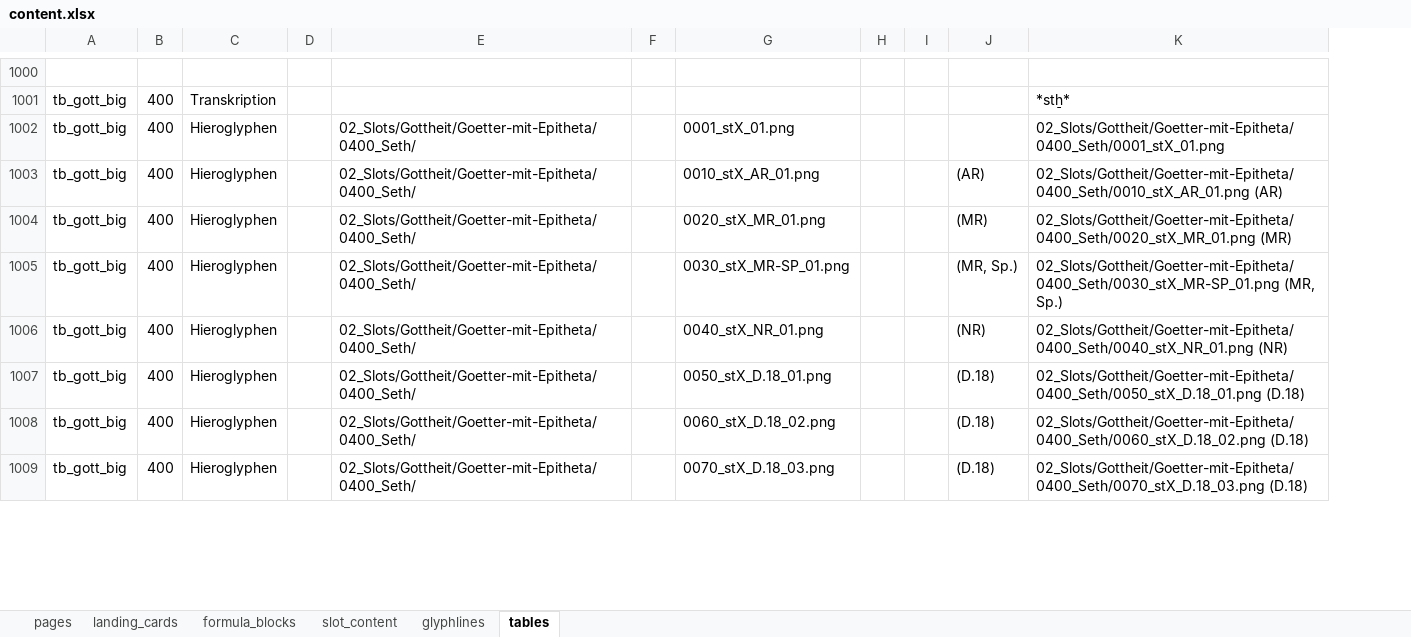
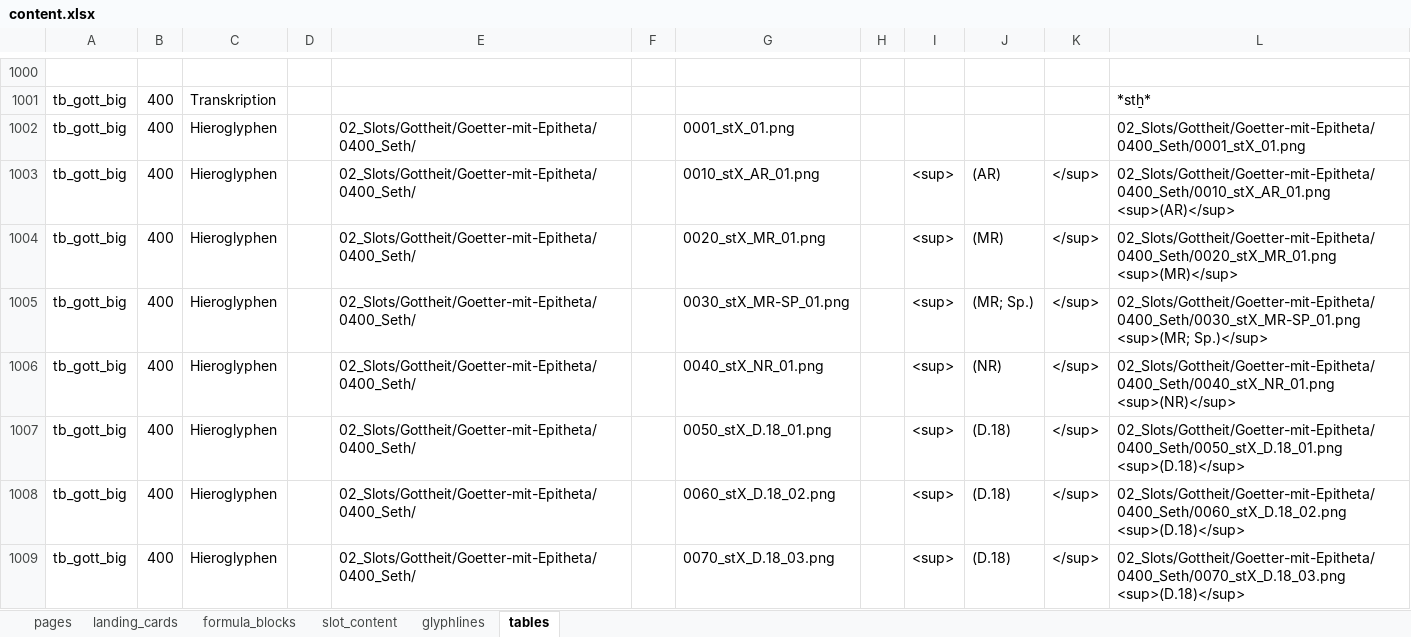
Before and after one commit to MarkusKut/Inschriftenschluessel, an Excel workbook: data/content.xlsx, sheet tables, drawn as a sheet; only a part is shown, gaps mark what is left out; values as stored, in another font and other column widths than the file's, no borders; removed rows and columns are numbered as before the commit, all else as after; the diff covers the shown part only; the diff names each change by its address in the sheet, - before the commit and + after, or states it on an @@ line.

```diff
--- a/data/content.xlsx (sheet tables)
+++ b/data/content.xlsx (sheet tables)
-column I, empty
+column I, rows 1003-1009: all <sup>
+column K, rows 1003-1009: all </sup>
-L1003: 02_Slots/Gottheit/Goetter-mit-Epitheta/0400_Seth/0010_stX_AR_01.png (AR)
+L1003: 02_Slots/Gottheit/Goetter-mit-Epitheta/0400_Seth/0010_stX_AR_01.png <sup>(AR)</sup>
-L1004: 02_Slots/Gottheit/Goetter-mit-Epitheta/0400_Seth/0020_stX_MR_01.png (MR)
+L1004: 02_Slots/Gottheit/Goetter-mit-Epitheta/0400_Seth/0020_stX_MR_01.png <sup>(MR)</sup>
-J1005: (MR, Sp.)
+J1005: (MR; Sp.)
-L1005: 02_Slots/Gottheit/Goetter-mit-Epitheta/0400_Seth/0030_stX_MR-SP_01.png (MR, Sp.)
+L1005: 02_Slots/Gottheit/Goetter-mit-Epitheta/0400_Seth/0030_stX_MR-SP_01.png <sup>(MR; Sp.)</sup>
-L1006: 02_Slots/Gottheit/Goetter-mit-Epitheta/0400_Seth/0040_stX_NR_01.png (NR)
+L1006: 02_Slots/Gottheit/Goetter-mit-Epitheta/0400_Seth/0040_stX_NR_01.png <sup>(NR)</sup>
-L1007: 02_Slots/Gottheit/Goetter-mit-Epitheta/0400_Seth/0050_stX_D.18_01.png (D.18)
+L1007: 02_Slots/Gottheit/Goetter-mit-Epitheta/0400_Seth/0050_stX_D.18_01.png <sup>(D.18)</sup>
-L1008: 02_Slots/Gottheit/Goetter-mit-Epitheta/0400_Seth/0060_stX_D.18_02.png (D.18)
+L1008: 02_Slots/Gottheit/Goetter-mit-Epitheta/0400_Seth/0060_stX_D.18_02.png <sup>(D.18)</sup>
-L1009: 02_Slots/Gottheit/Goetter-mit-Epitheta/0400_Seth/0070_stX_D.18_03.png (D.18)
+L1009: 02_Slots/Gottheit/Goetter-mit-Epitheta/0400_Seth/0070_stX_D.18_03.png <sup>(D.18)</sup>
```
Also changed, not shown: 236 edited cells elsewhere in this sheet, sheet glyphlines, 29 other files.
